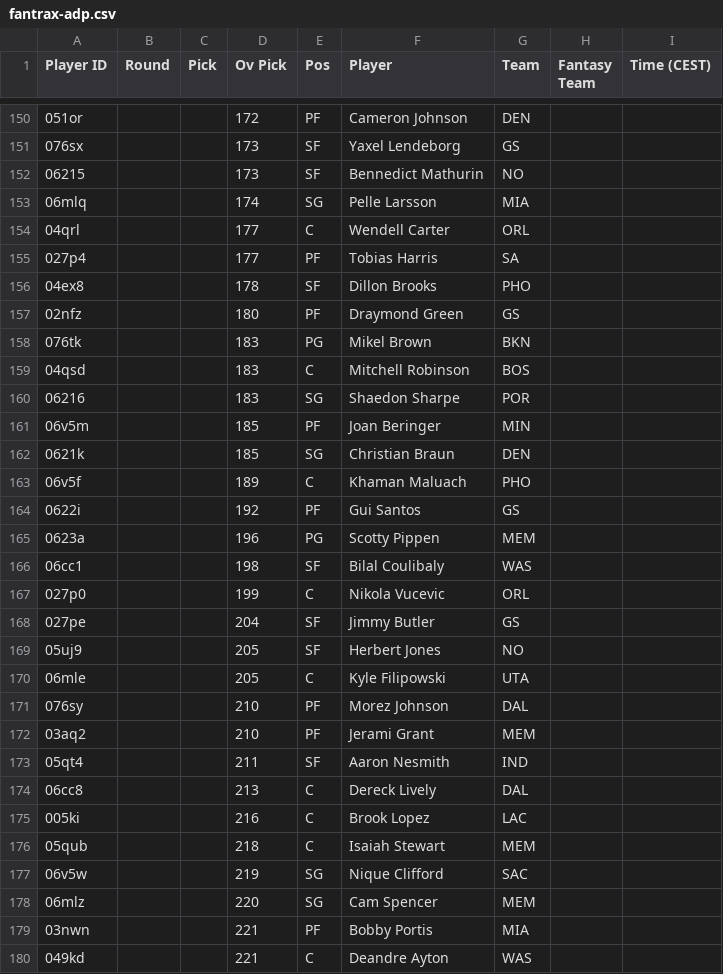
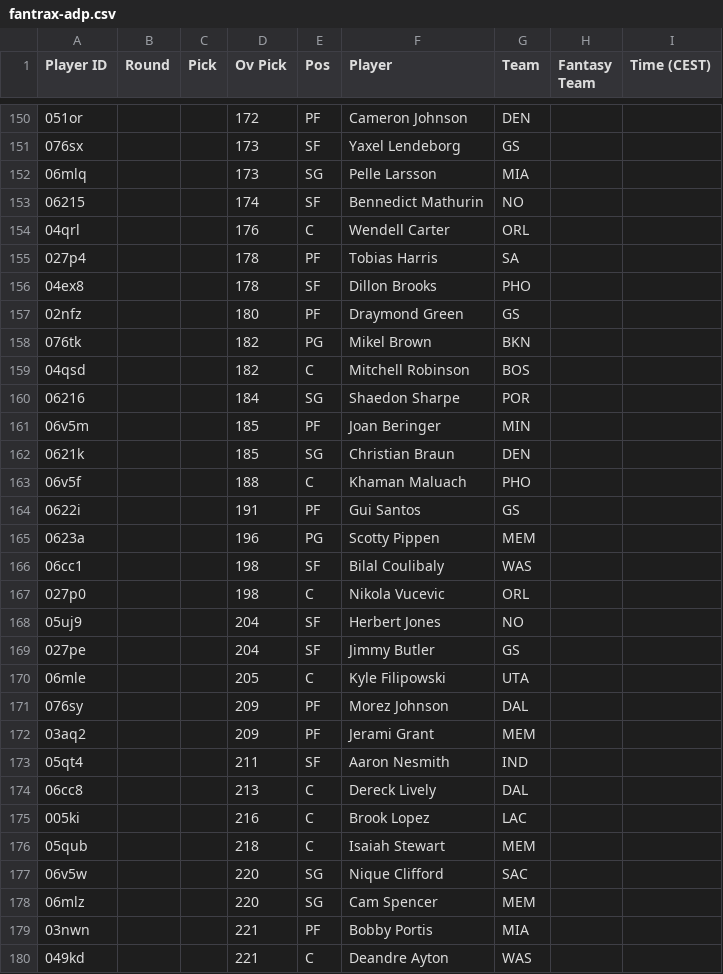
Before and after one commit to Pizzaratops/Taco-Tuesday-HQ, a CSV file: projections/data/fantrax-adp.csv, drawn as a sheet; only a part is shown, gaps mark what is left out; the diff covers the shown part only.

```diff
--- a/projections/data/fantrax-adp.csv
+++ b/projections/data/fantrax-adp.csv
@@ -151,23 +151,23 @@
 "076sx","","","173","SF","Yaxel Lendeborg","GS","",""
-"06215","","","173","SF","Bennedict Mathurin","NO","",""
-"06mlq","","","174","SG","Pelle Larsson","MIA","",""
-"04qrl","","","177","C","Wendell Carter","ORL","",""
-"027p4","","","177","PF","Tobias Harris","SA","",""
+"06mlq","","","173","SG","Pelle Larsson","MIA","",""
+"06215","","","174","SF","Bennedict Mathurin","NO","",""
+"04qrl","","","176","C","Wendell Carter","ORL","",""
+"027p4","","","178","PF","Tobias Harris","SA","",""
 "04ex8","","","178","SF","Dillon Brooks","PHO","",""
 "02nfz","","","180","PF","Draymond Green","GS","",""
-"076tk","","","183","PG","Mikel Brown","BKN","",""
-"04qsd","","","183","C","Mitchell Robinson","BOS","",""
-"06216","","","183","SG","Shaedon Sharpe","POR","",""
+"076tk","","","182","PG","Mikel Brown","BKN","",""
+"04qsd","","","182","C","Mitchell Robinson","BOS","",""
+"06216","","","184","SG","Shaedon Sharpe","POR","",""
 "06v5m","","","185","PF","Joan Beringer","MIN","",""
 "0621k","","","185","SG","Christian Braun","DEN","",""
-"06v5f","","","189","C","Khaman Maluach","PHO","",""
-"0622i","","","192","PF","Gui Santos","GS","",""
+"06v5f","","","188","C","Khaman Maluach","PHO","",""
+"0622i","","","191","PF","Gui Santos","GS","",""
 "0623a","","","196","PG","Scotty Pippen","MEM","",""
 "06cc1","","","198","SF","Bilal Coulibaly","WAS","",""
-"027p0","","","199","C","Nikola Vucevic","ORL","",""
+"027p0","","","198","C","Nikola Vucevic","ORL","",""
+"05uj9","","","204","SF","Herbert Jones","NO","",""
 "027pe","","","204","SF","Jimmy Butler","GS","",""
-"05uj9","","","205","SF","Herbert Jones","NO","",""
 "06mle","","","205","C","Kyle Filipowski","UTA","",""
-"076sy","","","210","PF","Morez Johnson","DAL","",""
-"03aq2","","","210","PF","Jerami Grant","MEM","",""
+"076sy","","","209","PF","Morez Johnson","DAL","",""
+"03aq2","","","209","PF","Jerami Grant","MEM","",""
 "05qt4","","","211","SF","Aaron Nesmith","IND","",""
@@ -176,3 +176,3 @@
 "05qub","","","218","C","Isaiah Stewart","MEM","",""
-"06v5w","","","219","SG","Nique Clifford","SAC","",""
+"06v5w","","","220","SG","Nique Clifford","SAC","",""
 "06mlz","","","220","SG","Cam Spencer","MEM","",""
```
Also changed, not shown: 10 moved rows and 10 edited cells elsewhere in this file, 1 other file.
